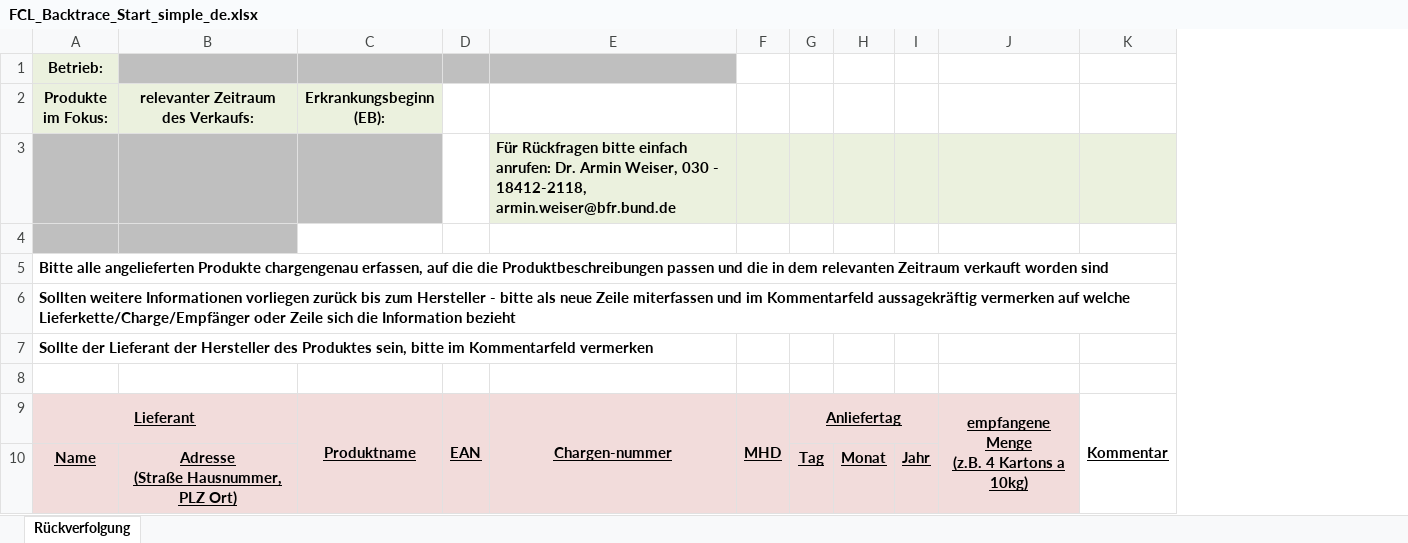
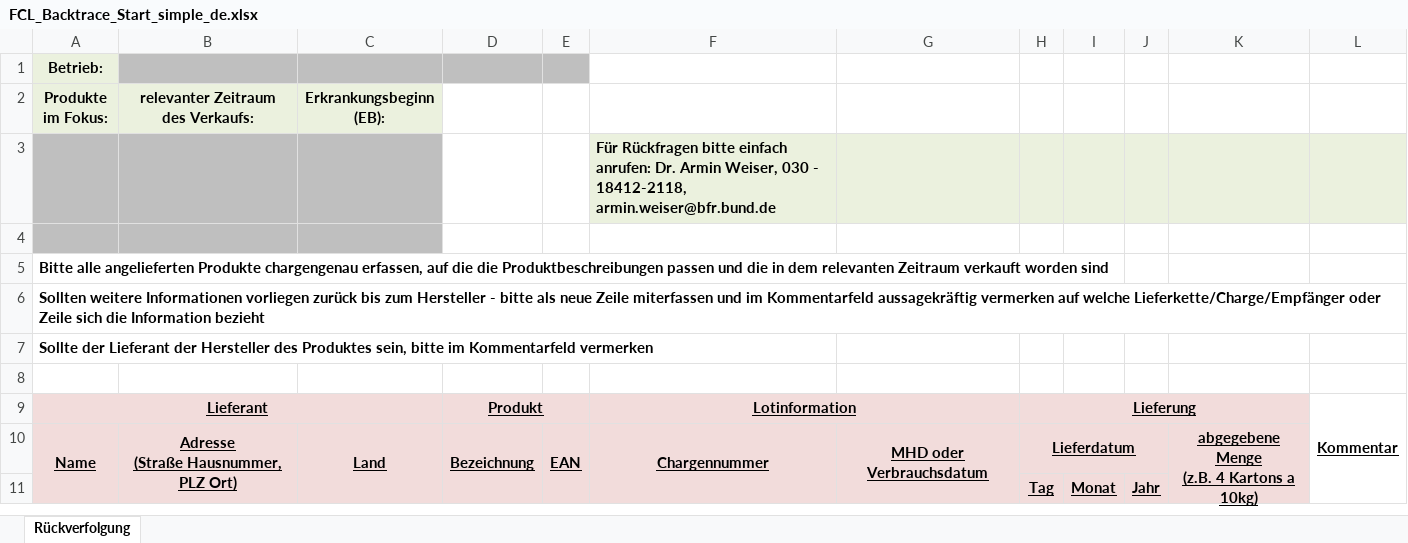
Before and after one commit to SiLeBAT/BfROpenLab, an Excel workbook: de.bund.bfr.knime.openkrise.db/src/de/bund/bfr/knime/openkrise/db/imports/custom/bfrnewformat/FCL_Backtrace_Start_simple_de.xlsx, sheet Rückverfolgung, drawn as a sheet; values as stored, in another font and other column widths than the file's, no borders; removed rows and columns are numbered as before the commit, all else as after; ↵ is a line break in a cell; the diff names each change by its address in the sheet, - before the commit and + after, or states it on an @@ line.

```diff
--- a/de.bund.bfr.knime.openkrise.db/src/de/bund/bfr/knime/openkrise/db/imports/custom/bfrnewformat/FCL_Backtrace_Start_simple_de.xlsx (sheet Rückverfolgung)
+++ b/de.bund.bfr.knime.openkrise.db/src/de/bund/bfr/knime/openkrise/db/imports/custom/bfrnewformat/FCL_Backtrace_Start_simple_de.xlsx (sheet Rückverfolgung)
+column D, row 9: Produkt
-column F, row 9: MHD
+column G, empty
-column J, row 9: empfangene Menge ↵ (z.B. 4 Kartons a 10kg)
+column K, empty
-F1 fill: #BFBFBF
+F1 fill: none
-C4 fill: none
+C4 fill: #BFBFBF
-A9:B9 merged
+A9:C9 merged
-C9 (Erkrankungsbeginn (EB):): Produktname
+C9 (Erkrankungsbeginn (EB):): (empty)
-C9 fill: #F2DCDB
+C9 fill: none
-C9:C10 merged
-E9: EAN
+E9: (empty)
-D9:D10 merged
-F9: Chargen-nummer
+F9: Lotinformation
-E9:E10 merged
+F9:G9 merged
-H9: Anliefertag
+H9: Lieferung
+row 10: Name | Adresse ↵ (Straße Hausnummer, PLZ Ort) | Land | Bezeichnung | EAN | Chargennummer | MHD oder Verbrauchsdatum | Lieferdatum |  |  | abgegebene Menge ↵ (z.B. 4 Kartons a 10kg)
-A11 (Produkte im Fokus:): Name
+A11 (Produkte im Fokus:): (empty)
-A11:B11 fill: #F2DCDB
+A11:B11 fill: none
-B11: Adresse ↵ (Straße Hausnummer, PLZ Ort)
+B11: (empty)
-E11:F11 fill: none
+E11:F11 fill: #F2DCDB
```
Also changed, not shown: de.bund.bfr.knime.openkrise.db/src/de/bund/bfr/knime/openkrise/db/imports/custom/bfrnewformat/FCL_Backtrace_Prod_simple_de.xlsx, de.bund.bfr.knime.openkrise.db/src/de/bund/bfr/knime/openkrise/db/imports/custom/bfrnewformat/FCL_Uptrace_Prod_simple_de.xlsx, 8 other files.
